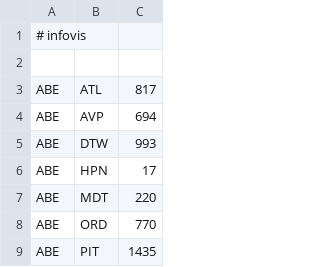
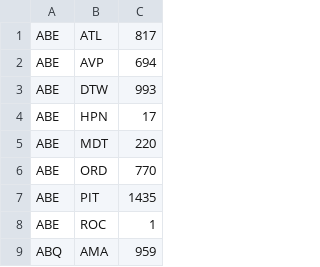
Before and after one commit to vale25/infovis, a CSV file: flights.csv, drawn as a sheet; only a part is shown; the shorter side is filled out with more unchanged rows.

Commit message:
Update flights.csv

```diff
--- a/flights.csv
+++ b/flights.csv
@@ -1,3 +1 @@
-# infovis
-
 ABE,ATL,817
```
